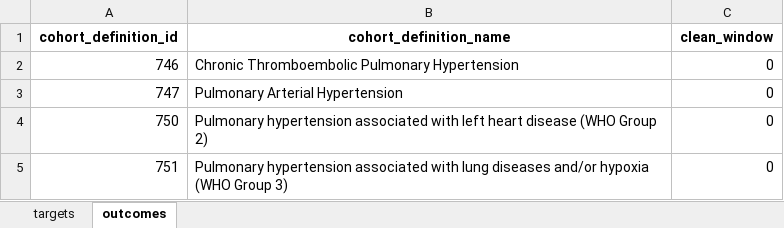
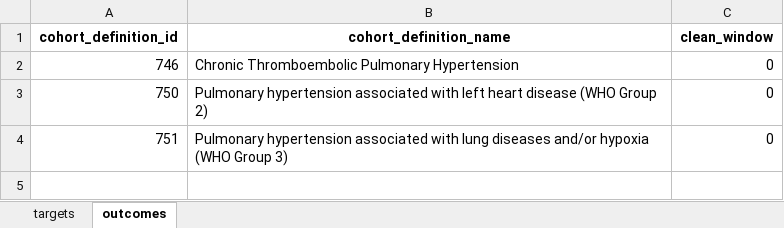
Before and after one commit to gowthamrao/HowOften, an Excel workbook: analysis_specifications/analysis2_joel_4.xlsx, sheet outcomes, drawn as a sheet; values as stored, in another font and other column widths than the file's, no borders; the diff names each change by its address in the sheet, - before the commit and + after, or states it on an @@ line.

```diff
--- a/analysis_specifications/analysis2_joel_4.xlsx (sheet outcomes)
+++ b/analysis_specifications/analysis2_joel_4.xlsx (sheet outcomes)
-row 3: 747 | Pulmonary Arterial Hypertension | 0
```
Also changed, not shown: sheet targets, analysis_specifications/analysis1.xlsx, analysis_specifications/analysis2InputSpecifications.xlsx, 15 other files.
